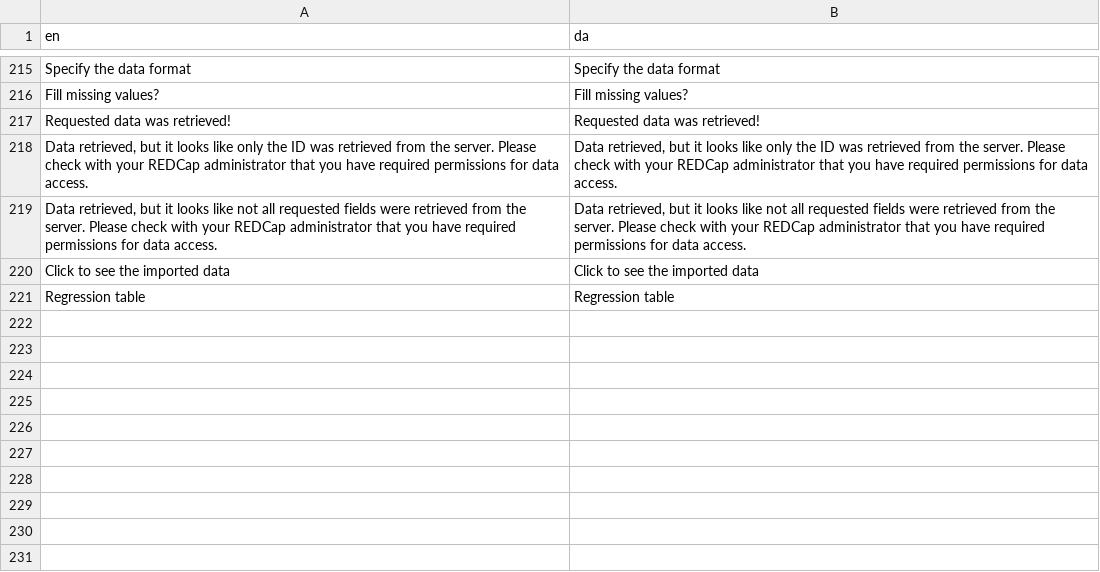
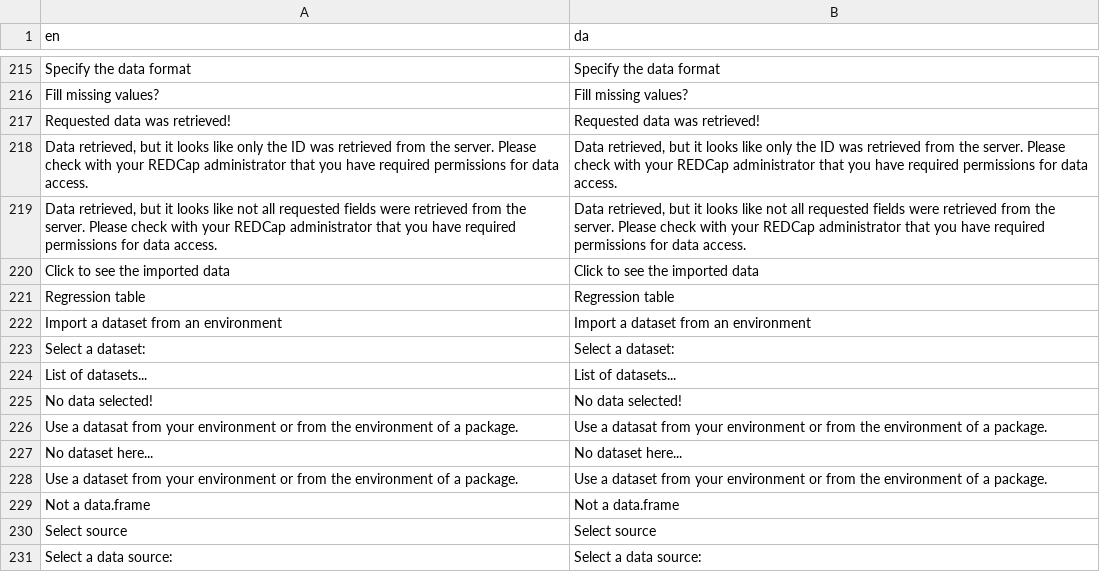
Before and after one commit to agdamsbo/FreesearchR, a CSV file: inst/translations/translation_da.csv, drawn as a sheet; only a part is shown, gaps mark what is left out.

Commit message:
chore: new translation strings

```diff
--- a/inst/translations/translation_da.csv
+++ b/inst/translations/translation_da.csv
@@ -221 +221,11 @@
 "Regression table","Regression table"
+"Import a dataset from an environment","Import a dataset from an environment"
+"Select a dataset:","Select a dataset:"
+"List of datasets...","List of datasets..."
+"No data selected!","No data selected!"
+"Use a datasat from your environment or from the environment of a package.","Use a datasat from your environment or from the environment of a package."
+"No dataset here...","No dataset here..."
+"Use a dataset from your environment or from the environment of a package.","Use a dataset from your environment or from the environment of a package."
+"Not a data.frame","Not a data.frame"
+"Select source","Select source"
+"Select a data source:","Select a data source:"
```
Also changed, not shown: inst/translations/translation_sw.csv.
